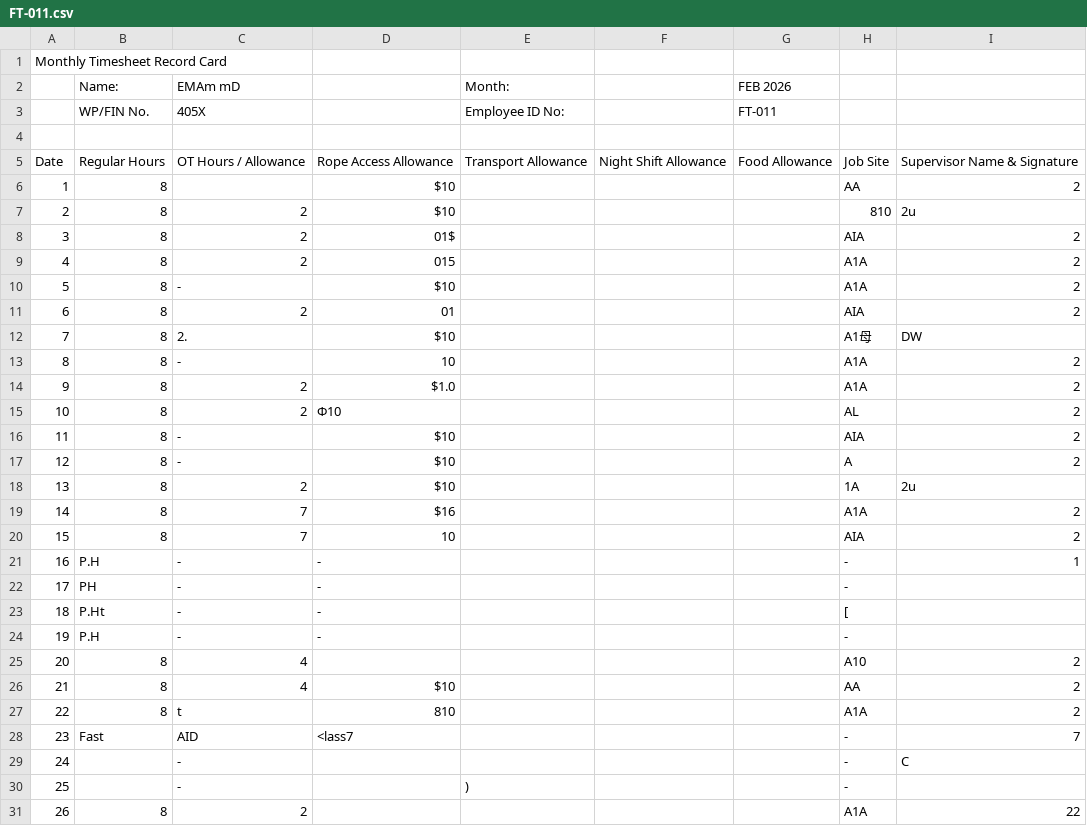
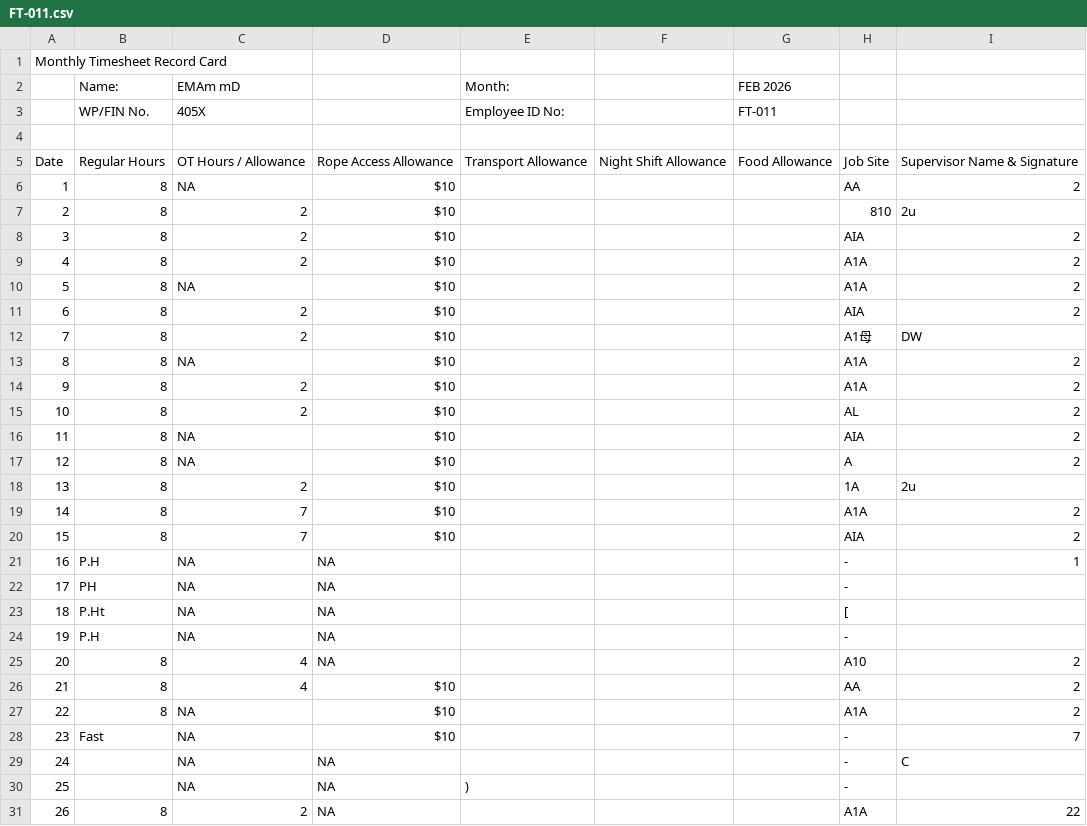
Before and after one commit to hhhyx0410/New-OCR, a CSV file: output/FT-011.csv, drawn as a sheet; only a part is shown; the diff covers the shown part only.

```diff
--- a/output/FT-011.csv
+++ b/output/FT-011.csv
@@ -5,27 +5,27 @@
 Date,Regular Hours,OT Hours / Allowance,Rope Access Allowance,Transport Allowance,Night Shift Allowance,Food Allowance,Job Site,Supervisor Name & Signature
-1,8,,$10,,,,AA,2
+1,8,NA,$10,,,,AA,2
 2,8,2,$10,,,,810,2u
-3,8,2,01$,,,,AIA,2
-4,8,2,015,,,,A1A,2
-5,8,-,$10,,,,A1A,2
-6,8,2,01,,,,AIA,2
-7,8,2.,$10,,,,A1母,DW
-8,8,-,10,,,,A1A,2
-9,8,2,$1.0,,,,A1A,2
-10,8,2,Φ10,,,,AL,2
-11,8,-,$10,,,,AIA,2
-12,8,-,$10,,,,A,2
+3,8,2,$10,,,,AIA,2
+4,8,2,$10,,,,A1A,2
+5,8,NA,$10,,,,A1A,2
+6,8,2,$10,,,,AIA,2
+7,8,2,$10,,,,A1母,DW
+8,8,NA,$10,,,,A1A,2
+9,8,2,$10,,,,A1A,2
+10,8,2,$10,,,,AL,2
+11,8,NA,$10,,,,AIA,2
+12,8,NA,$10,,,,A,2
 13,8,2,$10,,,,1A,2u
-14,8,7,$16,,,,A1A,2
-15,8,7,10,,,,AIA,2
-16,P.H,-,-,,,,-,1
-17,PH,-,-,,,,-,
-18,P.Ht,-,-,,,,[,
-19,P.H,-,-,,,,-,
-20,8,4,,,,,A10,2
+14,8,7,$10,,,,A1A,2
+15,8,7,$10,,,,AIA,2
+16,P.H,NA,NA,,,,-,1
+17,PH,NA,NA,,,,-,
+18,P.Ht,NA,NA,,,,[,
+19,P.H,NA,NA,,,,-,
+20,8,4,NA,,,,A10,2
 21,8,4,$10,,,,AA,2
-22,8,t,810,,,,A1A,2
-23,Fast,AID,<lass7,,,,-,7
-24,,-,,,,,-,C
-25,,-,,),,,-,
-26,8,2,,,,,A1A,22
+22,8,NA,$10,,,,A1A,2
+23,Fast,NA,$10,,,,-,7
+24,,NA,NA,,,,-,C
+25,,NA,NA,),,,-,
+26,8,2,NA,,,,A1A,22
```
Also changed, not shown: 8 edited cells elsewhere in this file, 38 other files.
